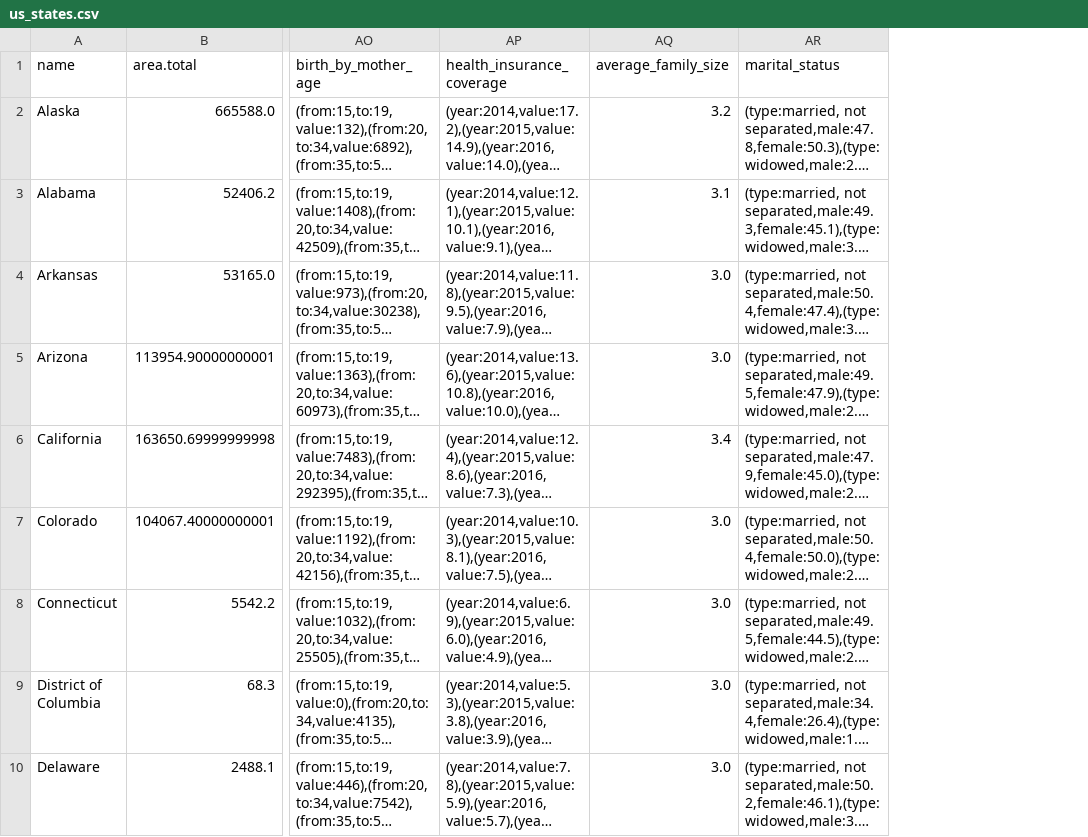
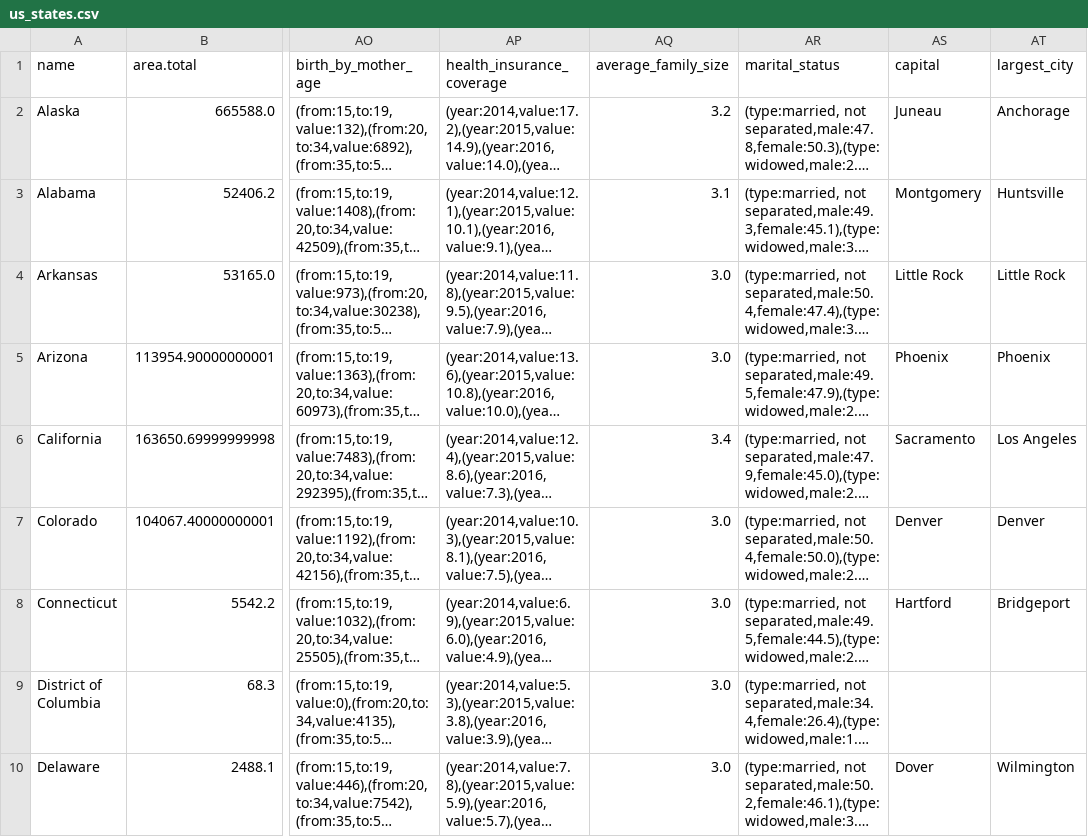
Before and after one commit to it-doesnt-matter/seacalf, a CSV file: datasets/us_states/us_states.csv, drawn as a sheet; only a part is shown, gaps mark what is left out; long unchanged cells end in …; the diff names each change by its address in the sheet, - before the commit and + after, or states it on an @@ line.

Commit message:
add capital and largest_city property to us states

```diff
--- a/datasets/us_states/us_states.csv
+++ b/datasets/us_states/us_states.csv
+column AS (capital), rows 2-10: Juneau | Montgomery | Little Rock | Phoenix | Sacramento | Denver | Hartford |  | Dover
+column AT (largest_city), rows 2-10: Anchorage | Huntsville | Little Rock | Phoenix | Los Angeles | Denver | Bridgeport |  | Wilmington
```
Also changed, not shown: 7 other files.
